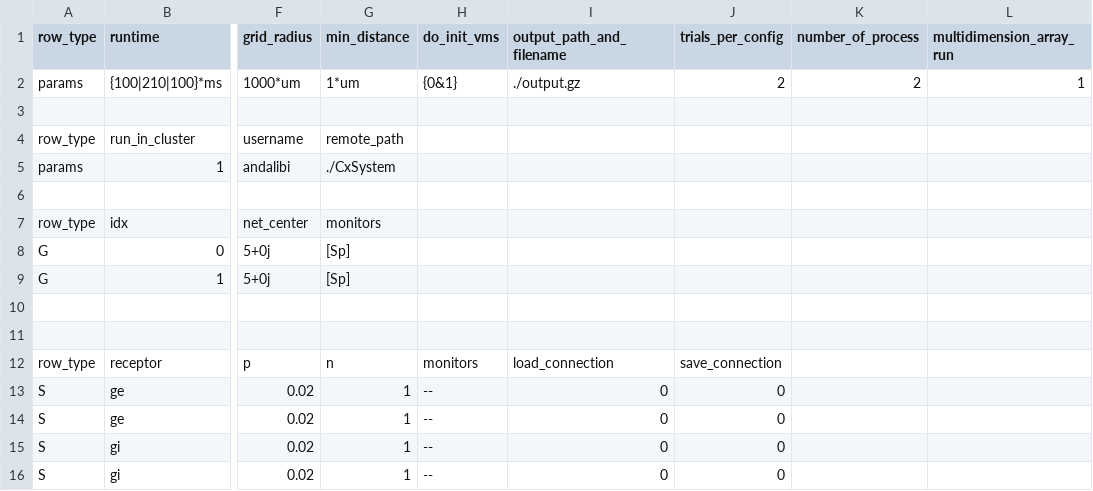
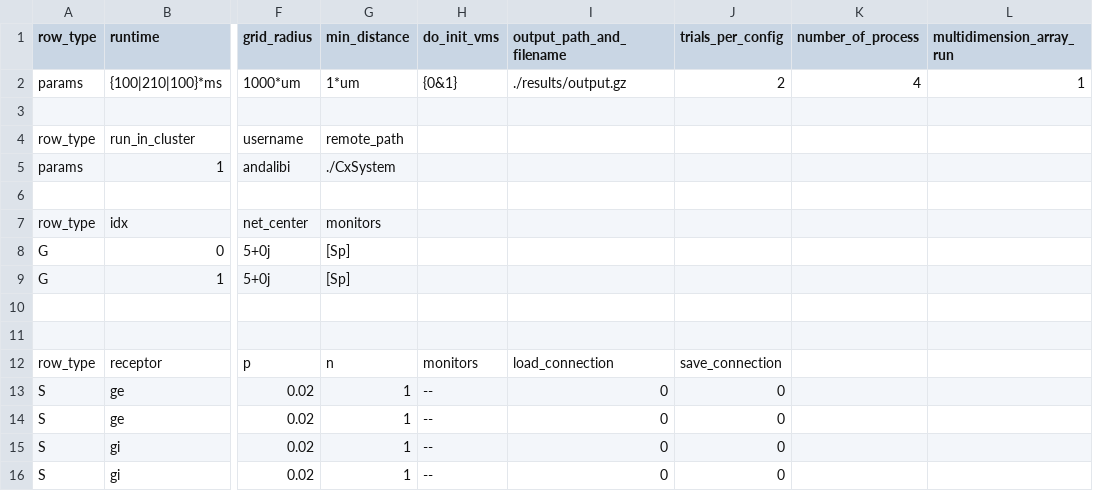
Before and after one commit to VisualNeuroscience-UH/CxSystem, a CSV file: config_files/CUBA_config.csv, drawn as a sheet; only a part is shown, gaps mark what is left out; the diff names each change by its address in the sheet, - before the commit and + after, or states it on an @@ line.

```diff
--- a/config_files/CUBA_config.csv
+++ b/config_files/CUBA_config.csv
-I2 (output_path_and_filename): ./output.gz
+I2 (output_path_and_filename): ./results/output.gz
-K2 (number_of_process): 2
+K2 (number_of_process): 4
```
Also changed, not shown: 2 other files.
